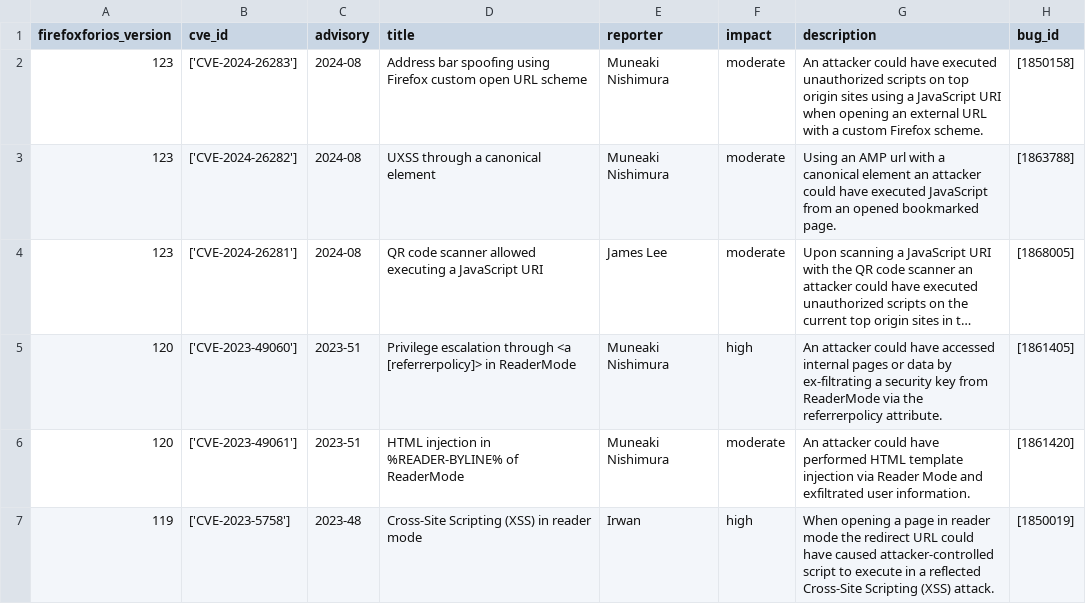
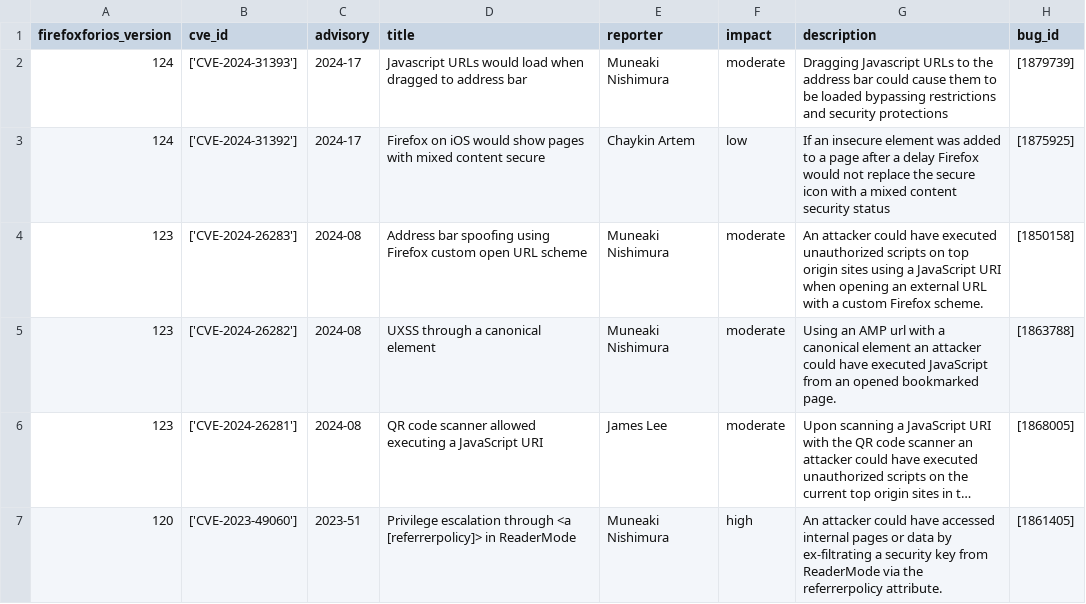
Before and after one commit to krn65/mpvd, a CSV file: product_data/firefoxforios.csv, drawn as a sheet; only a part is shown; the shorter side is filled out with more unchanged rows; long unchanged cells end in ….

```diff
--- a/product_data/firefoxforios.csv
+++ b/product_data/firefoxforios.csv
@@ -1,2 +1,4 @@
 firefoxforios_version,cve_id,advisory,title,reporter,impact,description,bug_id
+124,['CVE-2024-31393'],2024-17,Javascript URLs would load when dragged to address bar,Muneaki Nishimura,moderate,Dragging Javascript URLs to the address bar could cause them to be loaded bypassing restrictions and security protections,[1879739]
+124,['CVE-2024-31392'],2024-17,Firefox on iOS would show pages with mixed content secure,Chaykin Artem,low,If an insecure element was added to a page after a delay Firefox would not replace the secure icon with a mixed content security status,[1875925]
 123,['CVE-2024-26283'],2024-08,Address bar spoofing using Firefox custom open URL scheme,Muneaki Nishimura,moderate,An attacker could have executed unauthorized scripts on top origin sites using a JavaScript URI when opening an external URL with a custom Firefox scheme.,[1850158]
```
Also changed, not shown: product_data/firefoxesr.csv, product_data/thunderbird.csv, 12 other files.
